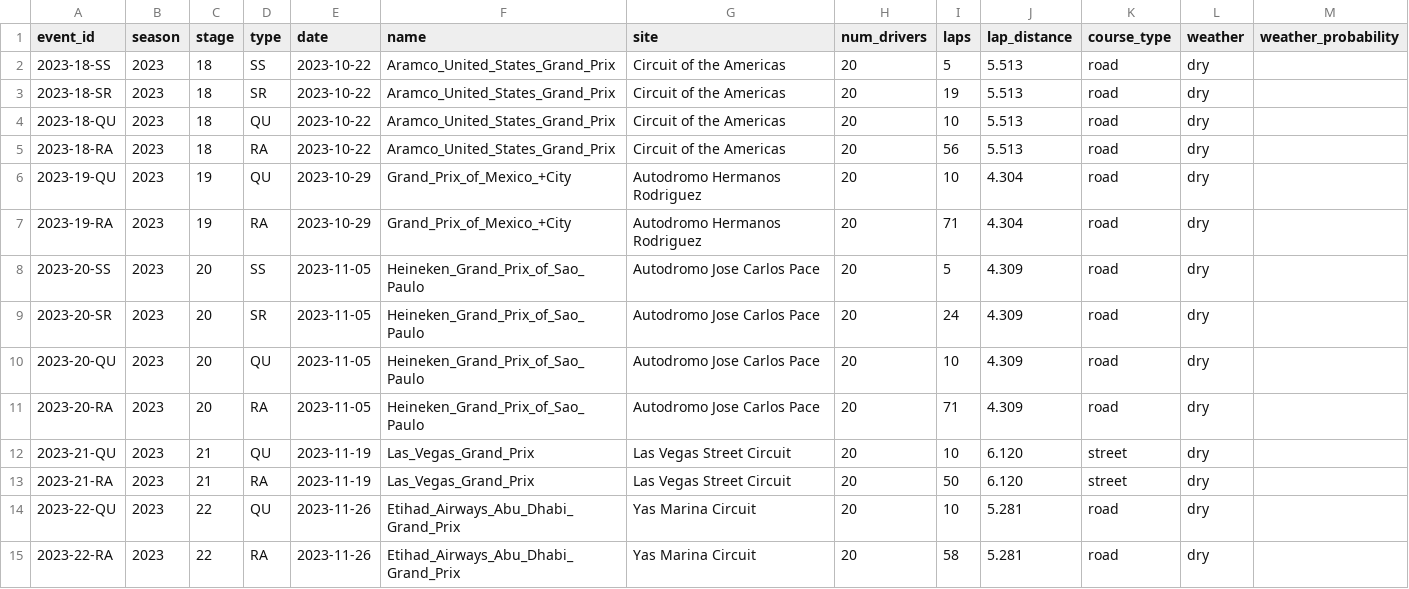
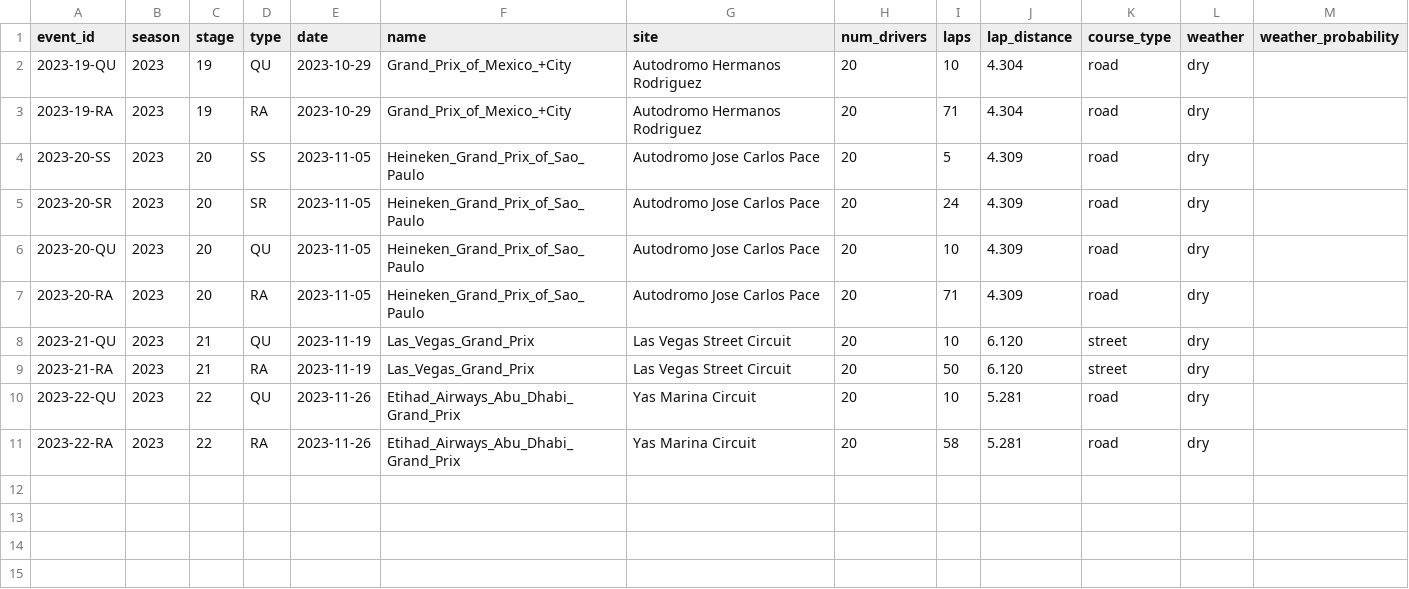
Before and after one commit to tfgjustin/formula-1, a TSV file: data/future-events.tsv, drawn as a sheet; the diff names each change by its address in the sheet, - before the commit and + after, or states it on an @@ line.

```diff
--- a/data/future-events.tsv
+++ b/data/future-events.tsv
-row 2: 2023-18-SS | 2023 | 18 | SS | 2023-10-22 | Aramco_United_States_Grand_Prix | Circuit of the Americas | 20 | 5 | 5.513 | road | dry
-row 3: 2023-18-SR | 2023 | 18 | SR | 2023-10-22 | Aramco_United_States_Grand_Prix | Circuit of the Americas | 20 | 19 | 5.513 | road | dry
-row 4: 2023-18-QU | 2023 | 18 | QU | 2023-10-22 | Aramco_United_States_Grand_Prix | Circuit of the Americas | 20 | 10 | 5.513 | road | dry
-row 5: 2023-18-RA | 2023 | 18 | RA | 2023-10-22 | Aramco_United_States_Grand_Prix | Circuit of the Americas | 20 | 56 | 5.513 | road | dry
```
Also changed, not shown: data/events.tsv, 1 other file.
